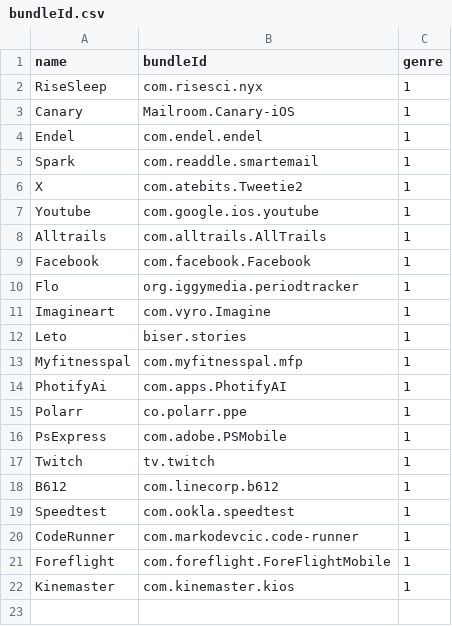
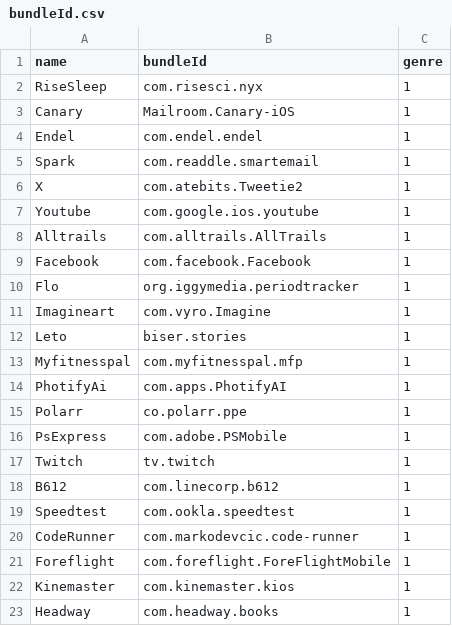
Before and after one commit to ph34rar5on/AppTesters_Repo, a CSV file: bundleId.csv, drawn as a sheet.

```diff
--- a/bundleId.csv
+++ b/bundleId.csv
@@ -22 +22,2 @@ Foreflight,com.foreflight.ForeFlightMobile,1
 Kinemaster,com.kinemaster.kios,1
+Headway,com.headway.books,1
```
Also changed, not shown: 3 other files.
